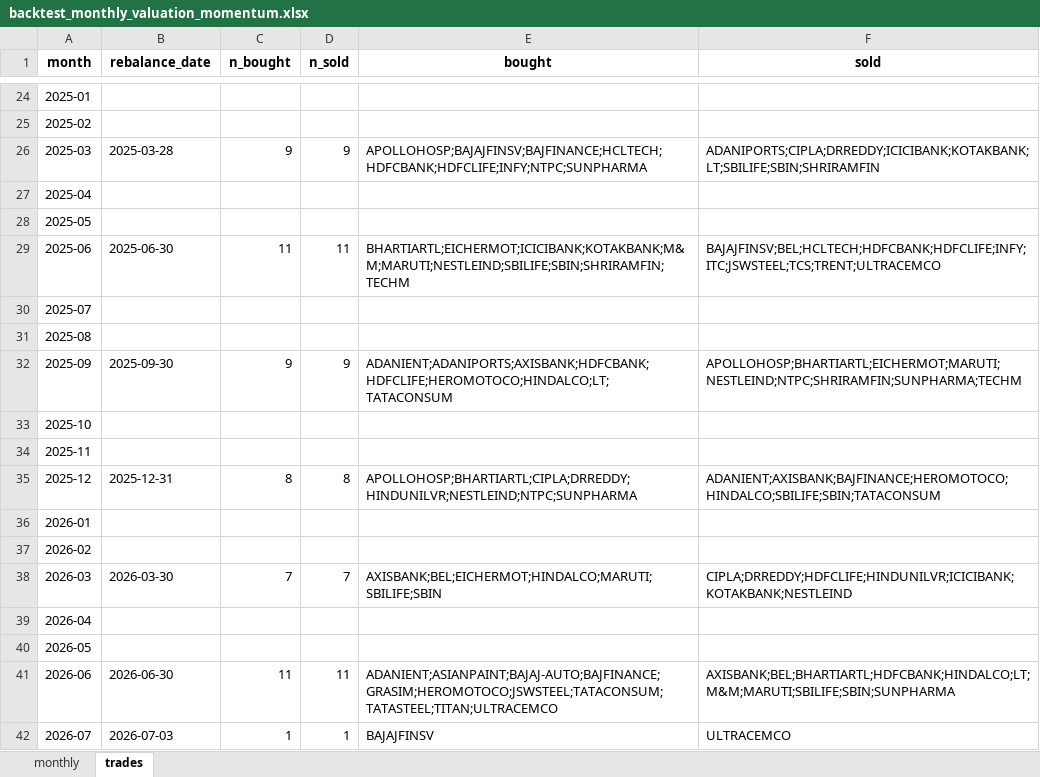
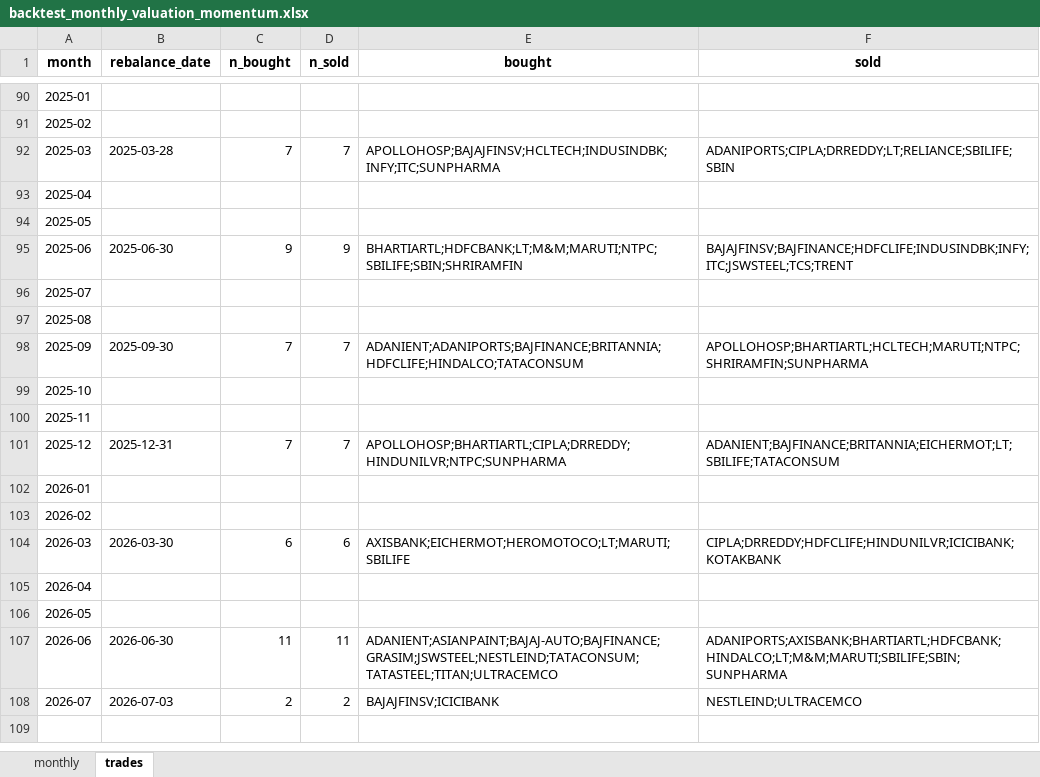
Before and after one commit to kartikey1819/Equinext-basket-momentum, an Excel workbook: equinext_baskets-main/exports/backtest_monthly_valuation_momentum.xlsx, sheet trades, drawn as a sheet; only a part is shown, gaps mark what is left out; values as stored, in another font and other column widths than the file's, no borders; addresses are those after the commit; the diff covers the shown part only; the diff names each change by its address in the sheet, - before the commit and + after, or states it on an @@ line.

```diff
--- a/equinext_baskets-main/exports/backtest_monthly_valuation_momentum.xlsx (sheet trades)
+++ b/equinext_baskets-main/exports/backtest_monthly_valuation_momentum.xlsx (sheet trades)
-C92 (n_bought): 9
+C92 (n_bought): 7
-D92 (n_sold): 9
+D92 (n_sold): 7
-E92 (bought): APOLLOHOSP;BAJAJFINSV;BAJFINANCE;HCLTECH;HDFCBANK;HDFCLIFE;INFY;NTPC;SUNPHARMA
+E92 (bought): APOLLOHOSP;BAJAJFINSV;HCLTECH;INDUSINDBK;INFY;ITC;SUNPHARMA
-F92 (sold): ADANIPORTS;CIPLA;DRREDDY;ICICIBANK;KOTAKBANK;LT;SBILIFE;SBIN;SHRIRAMFIN
+F92 (sold): ADANIPORTS;CIPLA;DRREDDY;LT;RELIANCE;SBILIFE;SBIN
-C95 (n_bought): 11
+C95 (n_bought): 9
-D95 (n_sold): 11
+D95 (n_sold): 9
-E95 (bought): BHARTIARTL;EICHERMOT;ICICIBANK;KOTAKBANK;M&M;MARUTI;NESTLEIND;SBILIFE;SBIN;SHRIRAMFIN;TECHM
+E95 (bought): BHARTIARTL;HDFCBANK;LT;M&M;MARUTI;NTPC;SBILIFE;SBIN;SHRIRAMFIN
-F95 (sold): BAJAJFINSV;BEL;HCLTECH;HDFCBANK;HDFCLIFE;INFY;ITC;JSWSTEEL;TCS;TRENT;ULTRACEMCO
+F95 (sold): BAJAJFINSV;BAJFINANCE;HDFCLIFE;INDUSINDBK;INFY;ITC;JSWSTEEL;TCS;TRENT
-C98 (n_bought): 9
+C98 (n_bought): 7
-D98 (n_sold): 9
+D98 (n_sold): 7
-E98 (bought): ADANIENT;ADANIPORTS;AXISBANK;HDFCBANK;HDFCLIFE;HEROMOTOCO;HINDALCO;LT;TATACONSUM
+E98 (bought): ADANIENT;ADANIPORTS;BAJFINANCE;BRITANNIA;HDFCLIFE;HINDALCO;TATACONSUM
-F98 (sold): APOLLOHOSP;BHARTIARTL;EICHERMOT;MARUTI;NESTLEIND;NTPC;SHRIRAMFIN;SUNPHARMA;TECHM
+F98 (sold): APOLLOHOSP;BHARTIARTL;HCLTECH;MARUTI;NTPC;SHRIRAMFIN;SUNPHARMA
-C101 (n_bought): 8
+C101 (n_bought): 7
-D101 (n_sold): 8
+D101 (n_sold): 7
-E101 (bought): APOLLOHOSP;BHARTIARTL;CIPLA;DRREDDY;HINDUNILVR;NESTLEIND;NTPC;SUNPHARMA
+E101 (bought): APOLLOHOSP;BHARTIARTL;CIPLA;DRREDDY;HINDUNILVR;NTPC;SUNPHARMA
-F101 (sold): ADANIENT;AXISBANK;BAJFINANCE;HEROMOTOCO;HINDALCO;SBILIFE;SBIN;TATACONSUM
+F101 (sold): ADANIENT;BAJFINANCE;BRITANNIA;EICHERMOT;LT;SBILIFE;TATACONSUM
-C104 (n_bought): 7
+C104 (n_bought): 6
-D104 (n_sold): 7
+D104 (n_sold): 6
-E104 (bought): AXISBANK;BEL;EICHERMOT;HINDALCO;MARUTI;SBILIFE;SBIN
+E104 (bought): AXISBANK;EICHERMOT;HEROMOTOCO;LT;MARUTI;SBILIFE
-F104 (sold): CIPLA;DRREDDY;HDFCLIFE;HINDUNILVR;ICICIBANK;KOTAKBANK;NESTLEIND
+F104 (sold): CIPLA;DRREDDY;HDFCLIFE;HINDUNILVR;ICICIBANK;KOTAKBANK
-E107 (bought): ADANIENT;ASIANPAINT;BAJAJ-AUTO;BAJFINANCE;GRASIM;HEROMOTOCO;JSWSTEEL;TATACONSUM;TATASTEEL;TITAN;ULTRACEMCO
+E107 (bought): ADANIENT;ASIANPAINT;BAJAJ-AUTO;BAJFINANCE;GRASIM;JSWSTEEL;NESTLEIND;TATACONSUM;TATASTEEL;TITAN;ULTRACEMCO
-F107 (sold): AXISBANK;BEL;BHARTIARTL;HDFCBANK;HINDALCO;LT;M&M;MARUTI;SBILIFE;SBIN;SUNPHARMA
+F107 (sold): ADANIPORTS;AXISBANK;BHARTIARTL;HDFCBANK;HINDALCO;LT;M&M;MARUTI;SBILIFE;SBIN;SUNPHARMA
-C108 (n_bought): 1
+C108 (n_bought): 2
-D108 (n_sold): 1
+D108 (n_sold): 2
-E108 (bought): BAJAJFINSV
+E108 (bought): BAJAJFINSV;ICICIBANK
-F108 (sold): ULTRACEMCO
+F108 (sold): NESTLEIND;ULTRACEMCO
```
Also changed, not shown: 66 added rows and 32 edited cells elsewhere in this sheet, sheet monthly, 16 other files.
